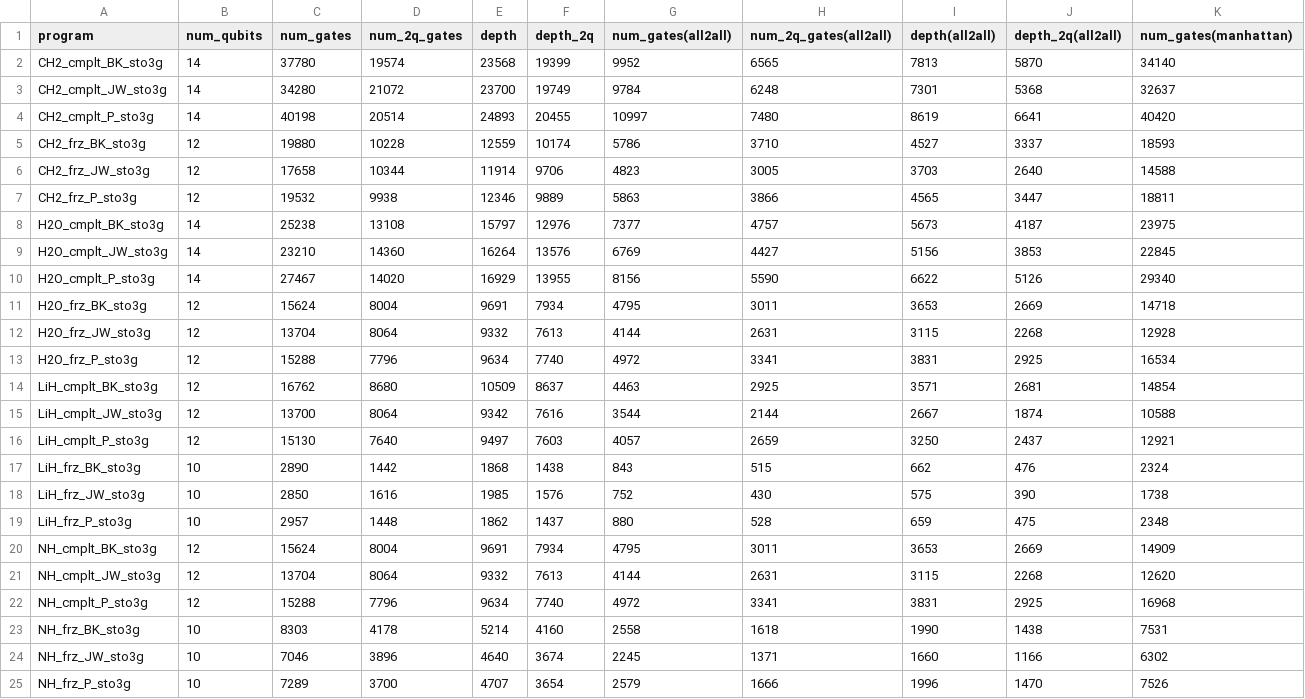
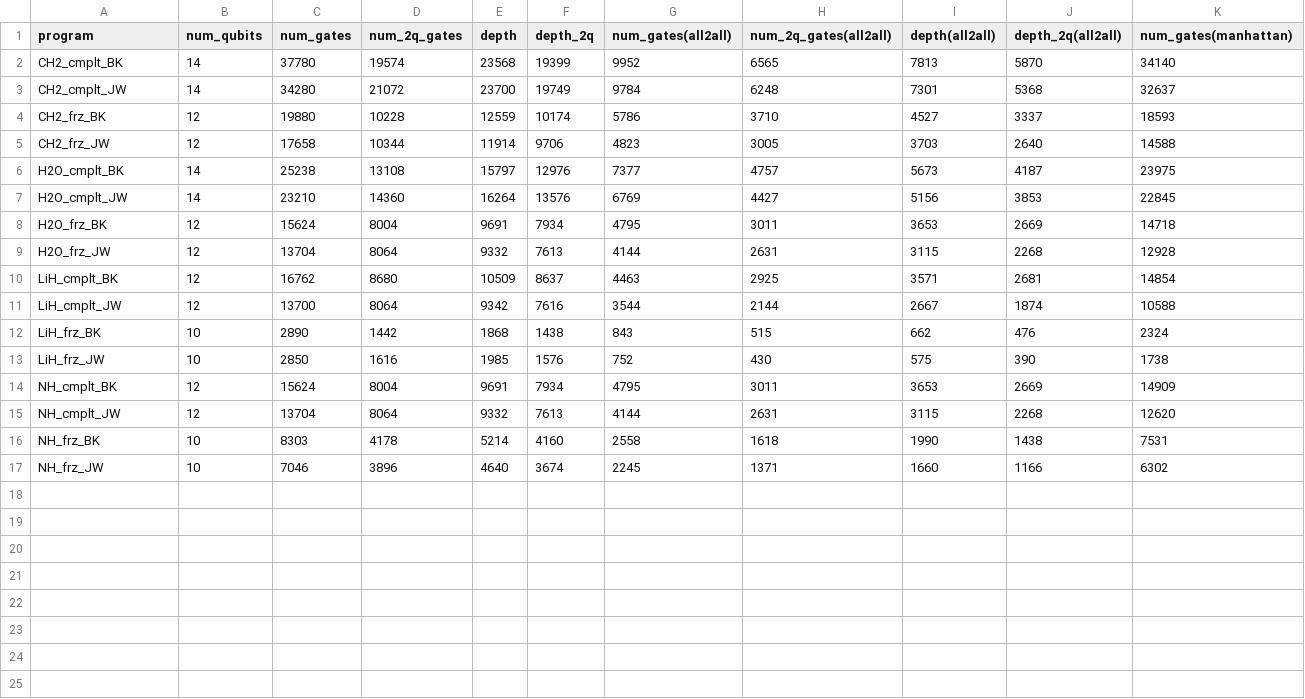
Before and after one commit to iqubit-org/phoenix, a CSV file: experiments/result_uccsd_tket.csv, drawn as a sheet; only a part is shown; removed rows and columns are numbered as before the commit, all else as after; rows hold the shown columns only; the diff names each change by its address in the sheet, - before the commit and + after, or states it on an @@ line.

Commit message:
update results

```diff
--- a/experiments/result_uccsd_tket.csv
+++ b/experiments/result_uccsd_tket.csv
-A2 (program): CH2_cmplt_BK_sto3g
+A2 (program): CH2_cmplt_BK
-A3 (program): CH2_cmplt_JW_sto3g
+A3 (program): CH2_cmplt_JW
-row 4: CH2_cmplt_P_sto3g | 14 | 40198 | 20514 | 24893 | 20455 | 10997 | 7480 | 8619 | 6641 | 40420
-A4 (program): CH2_frz_BK_sto3g
+A4 (program): CH2_frz_BK
-A5 (program): CH2_frz_JW_sto3g
+A5 (program): CH2_frz_JW
-row 7: CH2_frz_P_sto3g | 12 | 19532 | 9938 | 12346 | 9889 | 5863 | 3866 | 4565 | 3447 | 18811
-A6 (program): H2O_cmplt_BK_sto3g
+A6 (program): H2O_cmplt_BK
-A7 (program): H2O_cmplt_JW_sto3g
+A7 (program): H2O_cmplt_JW
-row 10: H2O_cmplt_P_sto3g | 14 | 27467 | 14020 | 16929 | 13955 | 8156 | 5590 | 6622 | 5126 | 29340
-A8 (program): H2O_frz_BK_sto3g
+A8 (program): H2O_frz_BK
-A9 (program): H2O_frz_JW_sto3g
+A9 (program): H2O_frz_JW
-row 13: H2O_frz_P_sto3g | 12 | 15288 | 7796 | 9634 | 7740 | 4972 | 3341 | 3831 | 2925 | 16534
-A10 (program): LiH_cmplt_BK_sto3g
+A10 (program): LiH_cmplt_BK
-A11 (program): LiH_cmplt_JW_sto3g
+A11 (program): LiH_cmplt_JW
-row 16: LiH_cmplt_P_sto3g | 12 | 15130 | 7640 | 9497 | 7603 | 4057 | 2659 | 3250 | 2437 | 12921
-A12 (program): LiH_frz_BK_sto3g
+A12 (program): LiH_frz_BK
-A13 (program): LiH_frz_JW_sto3g
+A13 (program): LiH_frz_JW
-row 19: LiH_frz_P_sto3g | 10 | 2957 | 1448 | 1862 | 1437 | 880 | 528 | 659 | 475 | 2348
-A14 (program): NH_cmplt_BK_sto3g
+A14 (program): NH_cmplt_BK
-A15 (program): NH_cmplt_JW_sto3g
+A15 (program): NH_cmplt_JW
-row 22: NH_cmplt_P_sto3g | 12 | 15288 | 7796 | 9634 | 7740 | 4972 | 3341 | 3831 | 2925 | 16968
-A16 (program): NH_frz_BK_sto3g
+A16 (program): NH_frz_BK
-A17 (program): NH_frz_JW_sto3g
+A17 (program): NH_frz_JW
-row 25: NH_frz_P_sto3g | 10 | 7289 | 3700 | 4707 | 3654 | 2579 | 1666 | 1996 | 1470 | 7526
```
Also changed, not shown: experiments/result_uccsd_paulihedral.csv, experiments/result_uccsd_phoenix.csv, 5 other files.
